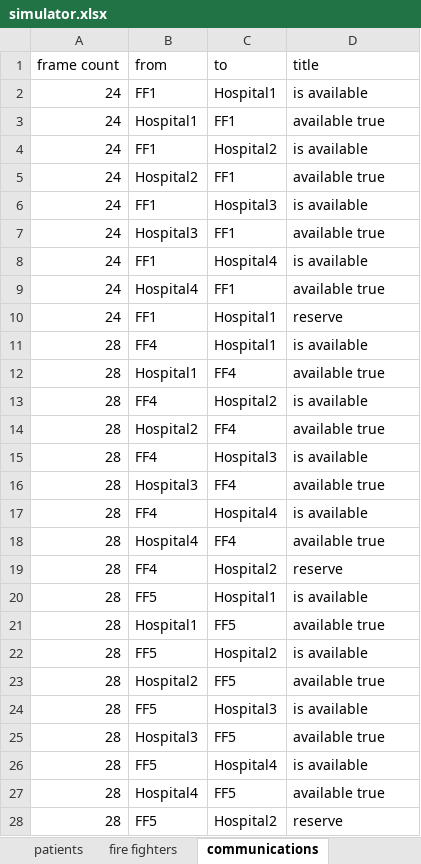
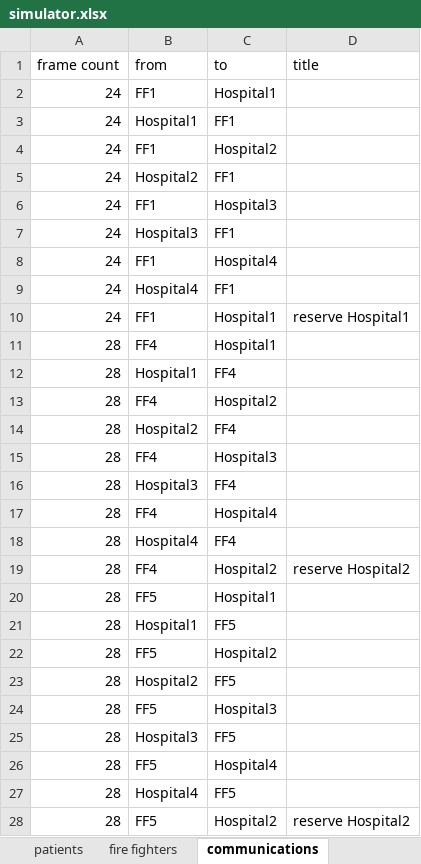
Before and after one commit to psumin/SoS-simulation-engine, an Excel workbook: simulator.xlsx, sheet communications, drawn as a sheet; only a part is shown; values as stored, in another font and other column widths than the file's, no borders; the diff covers the shown part only; the diff names each change by its address in the sheet, - before the commit and + after, or states it on an @@ line.

Commit message:
implement communication between Ambulance and Hospital

```diff
--- a/simulator.xlsx (sheet communications)
+++ b/simulator.xlsx (sheet communications)
-D2 (title): is available
+D2 (title): (empty)
-D3 (title): available true
+D3 (title): (empty)
-D4 (title): is available
+D4 (title): (empty)
-D5 (title): available true
+D5 (title): (empty)
-D6 (title): is available
+D6 (title): (empty)
-D7 (title): available true
+D7 (title): (empty)
-D8 (title): is available
+D8 (title): (empty)
-D9 (title): available true
+D9 (title): (empty)
-D10 (title): reserve
+D10 (title): reserve Hospital1
-D11 (title): is available
+D11 (title): (empty)
-D12 (title): available true
+D12 (title): (empty)
-D13 (title): is available
+D13 (title): (empty)
-D14 (title): available true
+D14 (title): (empty)
-D15 (title): is available
+D15 (title): (empty)
-D16 (title): available true
+D16 (title): (empty)
-D17 (title): is available
+D17 (title): (empty)
-D18 (title): available true
+D18 (title): (empty)
-D19 (title): reserve
+D19 (title): reserve Hospital2
-D20 (title): is available
+D20 (title): (empty)
-D21 (title): available true
+D21 (title): (empty)
-D22 (title): is available
+D22 (title): (empty)
-D23 (title): available true
+D23 (title): (empty)
-D24 (title): is available
+D24 (title): (empty)
-D25 (title): available true
+D25 (title): (empty)
-D26 (title): is available
+D26 (title): (empty)
-D27 (title): available true
+D27 (title): (empty)
-D28 (title): reserve
+D28 (title): reserve Hospital2
```
Also changed, not shown: other rows of this sheet, sheet fire fighters, sheet patients, 3 other files.
